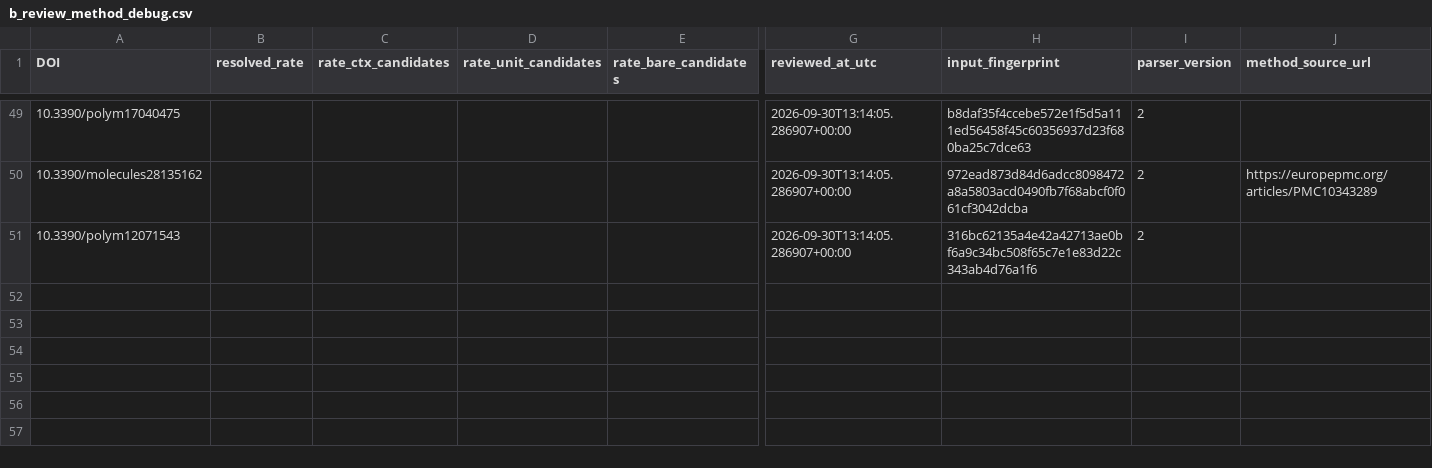
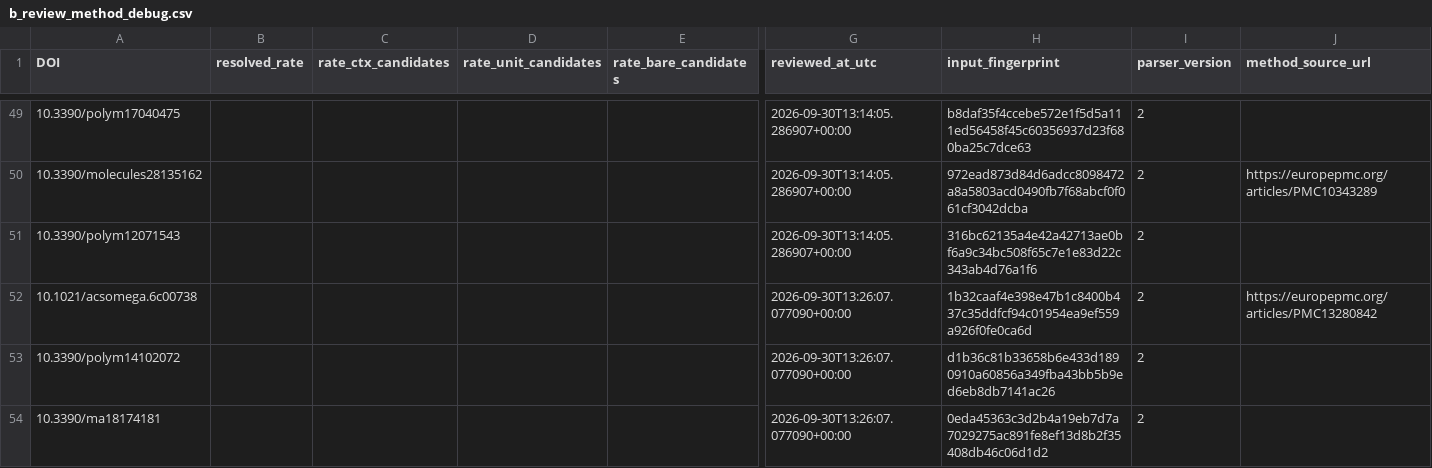
Before and after one commit to PolyFT/textile-tga-database, a CSV file: data/automation/b_review_method_debug.csv, drawn as a sheet; only a part is shown, gaps mark what is left out; rows hold the shown columns only; the diff names each change by its address in the sheet, - before the commit and + after, or states it on an @@ line.

```diff
--- a/data/automation/b_review_method_debug.csv
+++ b/data/automation/b_review_method_debug.csv
+row 52: 10.1021/acsomega.6c00738 |  |  |  |  | 2026-09-30T13:26:07.077090+00:00 | 1b32caaf4e398e47b1c8400b437c35ddfcf94c01954ea9ef559a926f0fe0ca6d | 2 | https://europepmc.org/articles/PMC13280842
+row 53: 10.3390/polym14102072 |  |  |  |  | 2026-09-30T13:26:07.077090+00:00 | d1b36c81b33658b6e433d1890910a60856a349fba43bb5b9ed6eb8db7141ac26 | 2
+row 54: 10.3390/ma18174181 |  |  |  |  | 2026-09-30T13:26:07.077090+00:00 | 0eda45363c3d2b4a19eb7d7a7029275ac891fe8ef13d8b2f35408db46c06d1d2 | 2
```
Also changed, not shown: 6 other files.
